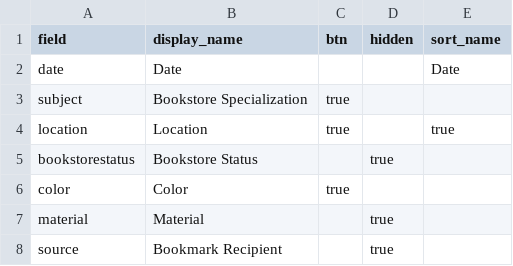
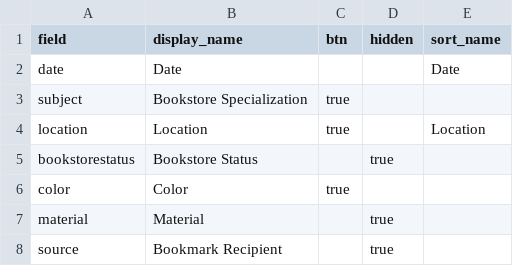
Before and after one commit to erinwalden/bookmarked, a CSV file: _data/config-browse.csv, drawn as a sheet.

Commit message:
Update config-browse.csv

```diff
--- a/_data/config-browse.csv
+++ b/_data/config-browse.csv
@@ -3,3 +3,3 @@ date,Date,,,Date
 subject,Bookstore Specialization,true,,,
-location,Location,true,,true
+location,Location,true,,Location
 bookstorestatus,Bookstore Status,,true,,
```
